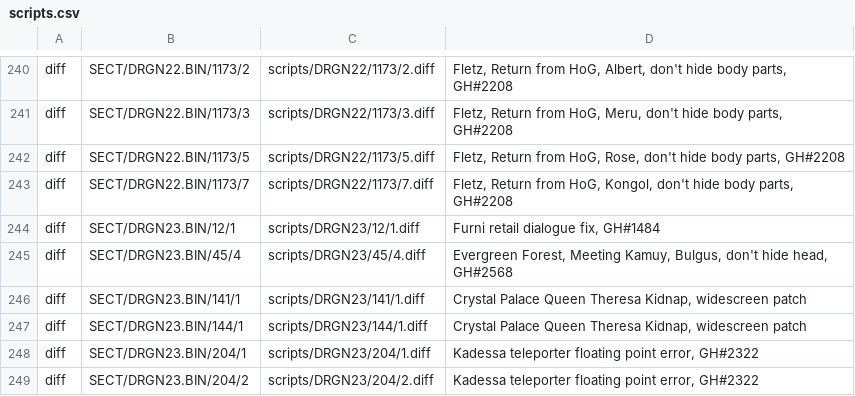
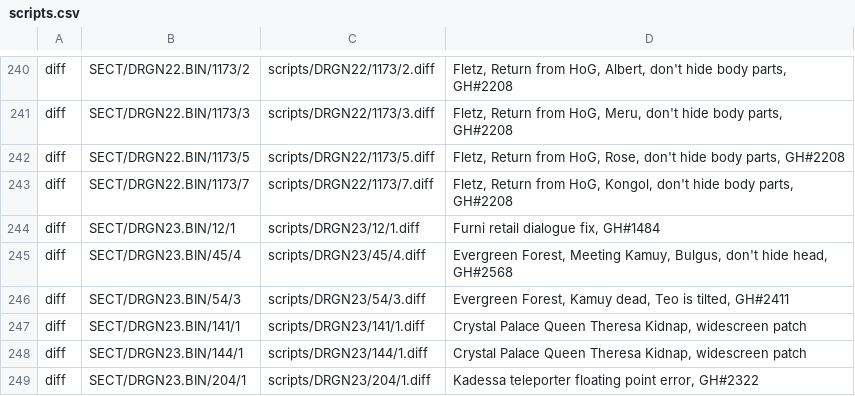
Before and after one commit to Legend-of-Dragoon-Modding/Severed-Chains, a CSV file: patches/scripts.csv, drawn as a sheet; only a part is shown, gaps mark what is left out; the shorter side is filled out with more unchanged rows.

Commit message:
Fix Teo being tilted (closes #2411)

```diff
--- a/patches/scripts.csv
+++ b/patches/scripts.csv
@@ -245,2 +245,3 @@ diff,SECT/DRGN23.BIN/12/1,scripts/DRGN23/12/1.diff,"Furni retail dialogue fix, G
 diff,SECT/DRGN23.BIN/45/4,scripts/DRGN23/45/4.diff,"Evergreen Forest, Meeting Kamuy, Bulgus, don't hide head, GH#2568"
+diff,SECT/DRGN23.BIN/54/3,scripts/DRGN23/54/3.diff,"Evergreen Forest, Kamuy dead, Teo is tilted, GH#2411"
 diff,SECT/DRGN23.BIN/141/1,scripts/DRGN23/141/1.diff,"Crystal Palace Queen Theresa Kidnap, widescreen patch"
```
Also changed, not shown: 1 other file.
